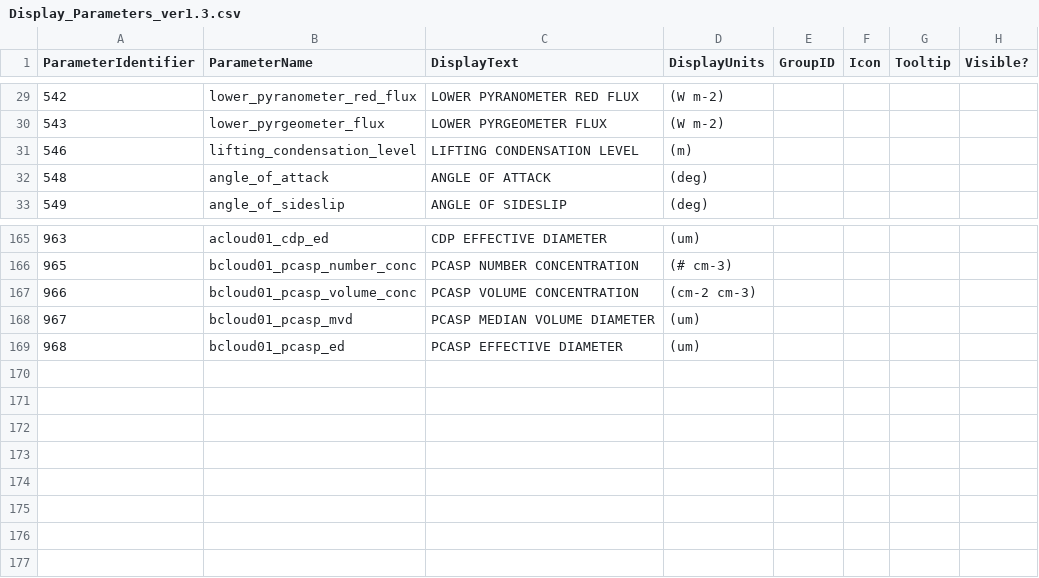
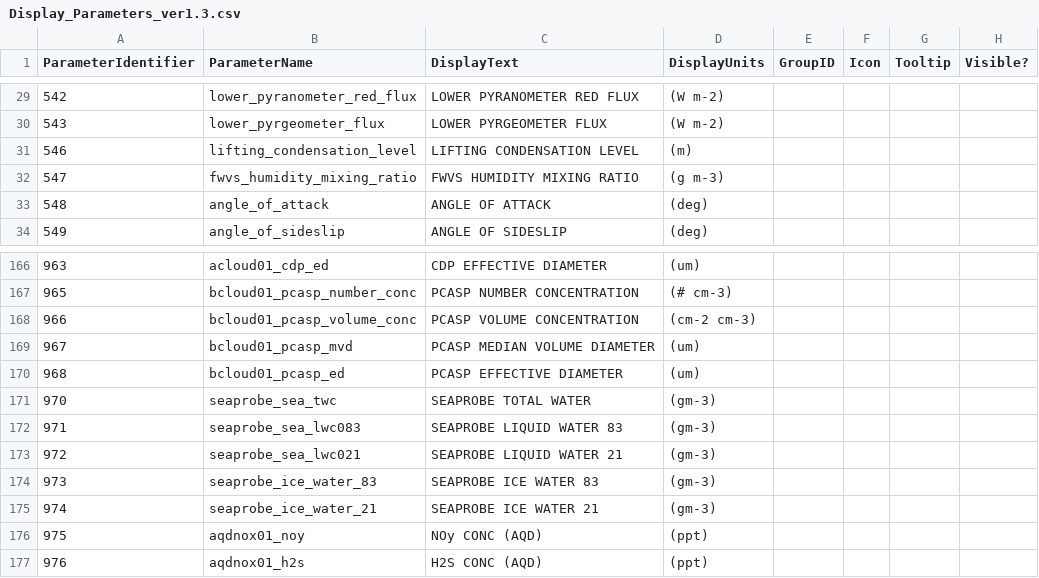
Before and after one commit to ncasuk/decades-rt, a CSV file: config/Display_Parameters_ver1.3.csv, drawn as a sheet; only a part is shown, gaps mark what is left out; the diff names each change by its address in the sheet, - before the commit and + after, or states it on an @@ line.

```diff
--- a/config/Display_Parameters_ver1.3.csv
+++ b/config/Display_Parameters_ver1.3.csv
+row 32: 547 | fwvs_humidity_mixing_ratio | FWVS HUMIDITY MIXING RATIO | (g m-3)
+row 171: 970 | seaprobe_sea_twc | SEAPROBE TOTAL WATER | (gm-3)
+row 172: 971 | seaprobe_sea_lwc083 | SEAPROBE LIQUID WATER 83 | (gm-3)
+row 173: 972 | seaprobe_sea_lwc021 | SEAPROBE LIQUID WATER 21 | (gm-3)
+row 174: 973 | seaprobe_ice_water_83 | SEAPROBE ICE WATER 83 | (gm-3)
+row 175: 974 | seaprobe_ice_water_21 | SEAPROBE ICE WATER 21 | (gm-3)
+row 176: 975 | aqdnox01_noy | NOy CONC (AQD) | (ppt)
+row 177: 976 | aqdnox01_h2s | H2S CONC (AQD) | (ppt)
```
Also changed, not shown: 2 other files.
